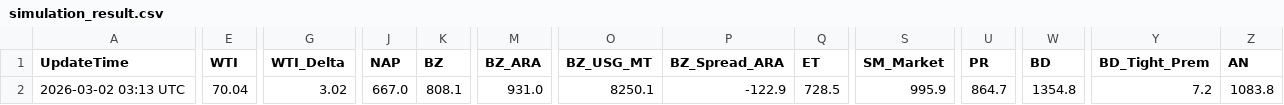
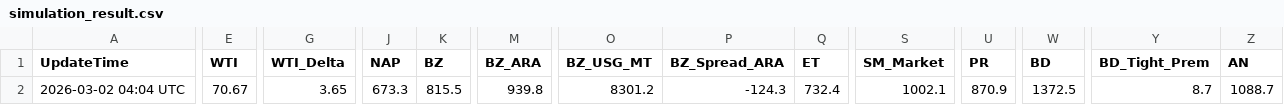
Before and after one commit to jskimlam/TOTAL_DASHBOARD, a CSV file: simulation_result.csv, drawn as a sheet; only a part is shown, gaps mark what is left out; the diff covers the shown part only; the diff names each change by its address in the sheet, - before the commit and + after, or states it on an @@ line.

```diff
--- a/simulation_result.csv
+++ b/simulation_result.csv
-A2 (UpdateTime): 2026-03-02 03:13 UTC
+A2 (UpdateTime): 2026-03-02 04:04 UTC
-E2 (WTI): 70.04
+E2 (WTI): 70.67
-G2 (WTI_Delta): 3.02
+G2 (WTI_Delta): 3.65
-J2 (NAP): 667.0
+J2 (NAP): 673.3
-K2 (BZ): 808.1
+K2 (BZ): 815.5
-M2 (BZ_ARA): 931.0
+M2 (BZ_ARA): 939.8
-O2 (BZ_USG_MT): 8250.1
+O2 (BZ_USG_MT): 8301.2
-P2 (BZ_Spread_ARA): -122.9
+P2 (BZ_Spread_ARA): -124.3
-Q2 (ET): 728.5
+Q2 (ET): 732.4
-S2 (SM_Market): 995.9
+S2 (SM_Market): 1002.1
-U2 (PR): 864.7
+U2 (PR): 870.9
-W2 (BD): 1354.8
+W2 (BD): 1372.5
-Y2 (BD_Tight_Prem): 7.2
+Y2 (BD_Tight_Prem): 8.7
-Z2 (AN): 1083.8
+Z2 (AN): 1088.7
```
Also changed, not shown: 10 edited cells elsewhere in this file, 1 other file.
